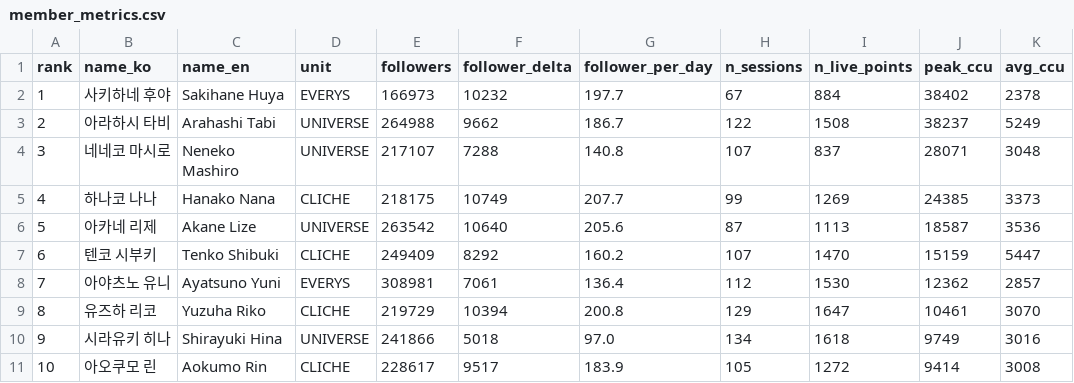
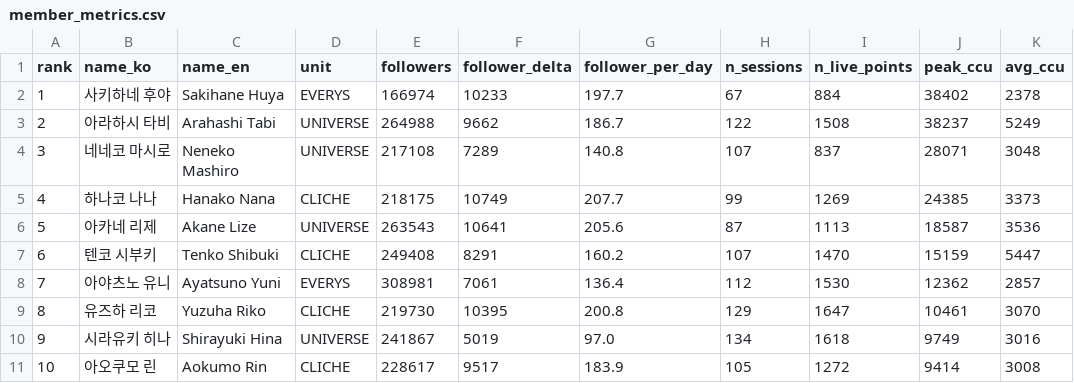
Before and after one commit to Argenviol/Youtube_analyze, a CSV file: youtube_analyze_all/08_live_viewership/data/member_metrics.csv, drawn as a sheet; only a part is shown; the diff names each change by its address in the sheet, - before the commit and + after, or states it on an @@ line.

```diff
--- a/youtube_analyze_all/08_live_viewership/data/member_metrics.csv
+++ b/youtube_analyze_all/08_live_viewership/data/member_metrics.csv
-E2 (followers): 166973
+E2 (followers): 166974
-F2 (follower_delta): 10232
+F2 (follower_delta): 10233
-E4 (followers): 217107
+E4 (followers): 217108
-F4 (follower_delta): 7288
+F4 (follower_delta): 7289
-E6 (followers): 263542
+E6 (followers): 263543
-F6 (follower_delta): 10640
+F6 (follower_delta): 10641
-E7 (followers): 249409
+E7 (followers): 249408
-F7 (follower_delta): 8292
+F7 (follower_delta): 8291
-E9 (followers): 219729
+E9 (followers): 219730
-F9 (follower_delta): 10394
+F9 (follower_delta): 10395
-E10 (followers): 241866
+E10 (followers): 241867
-F10 (follower_delta): 5018
+F10 (follower_delta): 5019
```
Also changed, not shown: 9 other files.
